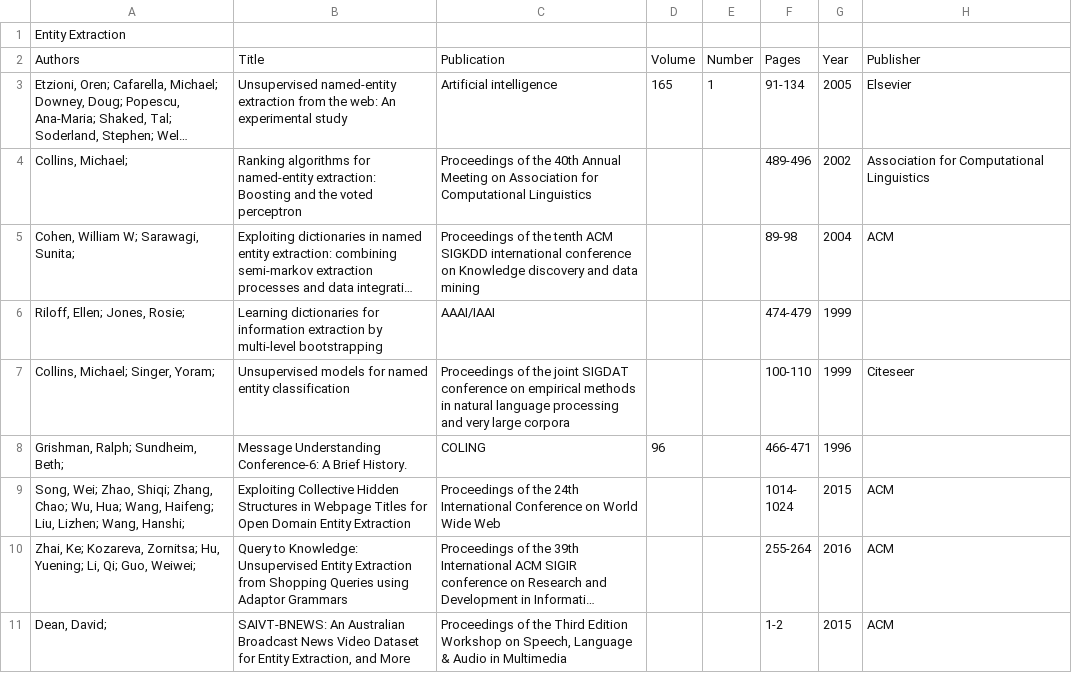
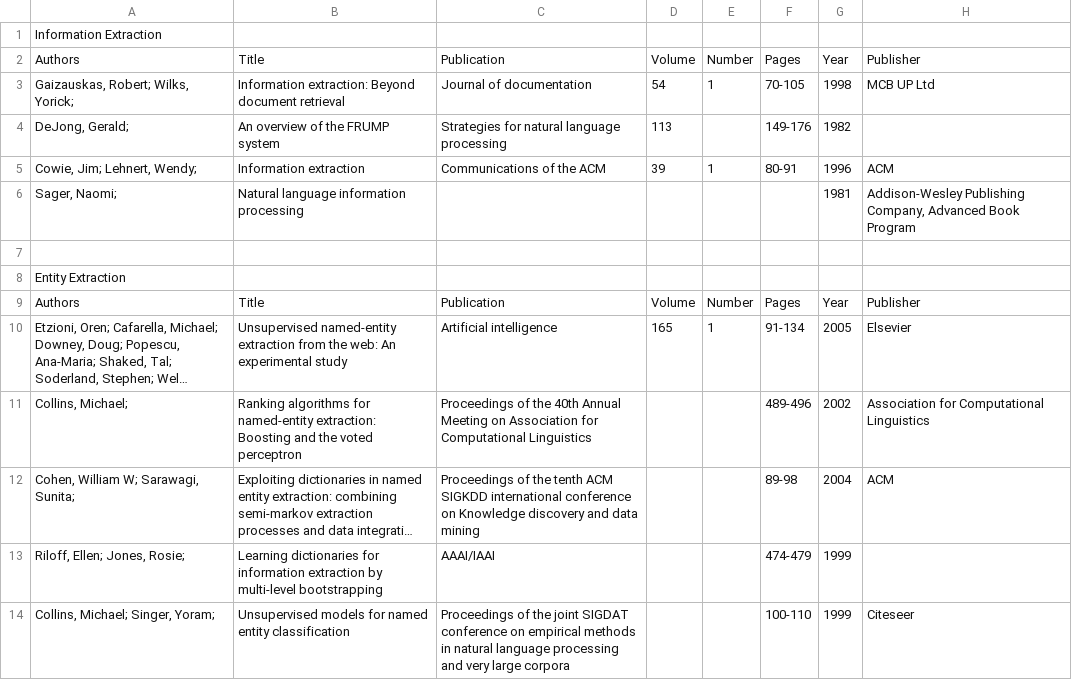
Before and after one commit to GZhY/learngit, a CSV file: papers/paper-list.csv, drawn as a sheet; only a part is shown; the shorter side is filled out with more unchanged rows; long unchanged cells end in …; the diff names each change by its address in the sheet, - before the commit and + after, or states it on an @@ line.

Commit message:
Add IE paper list

```diff
--- a/papers/paper-list.csv
+++ b/papers/paper-list.csv
+row 1: Information Extraction
+row 2: Authors | Title | Publication | Volume | Number | Pages | Year | Publisher
+row 3: Gaizauskas, Robert; Wilks, Yorick; | Information extraction: Beyond document retrieval | Journal of documentation | 54 | 1 | 70-105 | 1998 | MCB UP Ltd
+row 4: DeJong, Gerald; | An overview of the FRUMP system | Strategies for natural language processing | 113 |  | 149-176 | 1982
+row 5: Cowie, Jim; Lehnert, Wendy; | Information extraction | Communications of the ACM | 39 | 1 | 80-91 | 1996 | ACM
+row 6: Sager, Naomi; | Natural language information processing |  |  |  |  | 1981 | Addison-Wesley Publishing Company, Advanced Book Program
+row 7: (empty)
```
